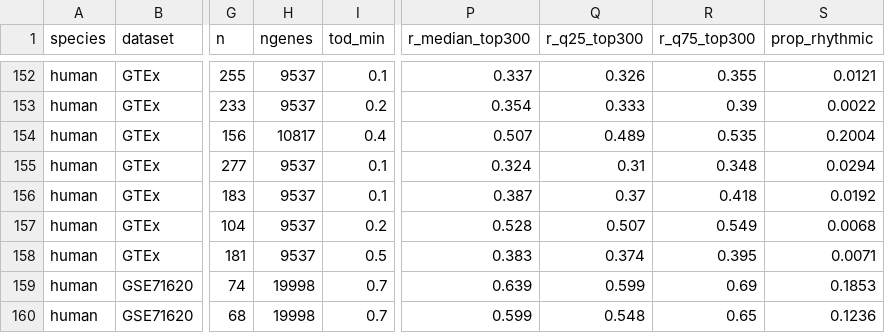
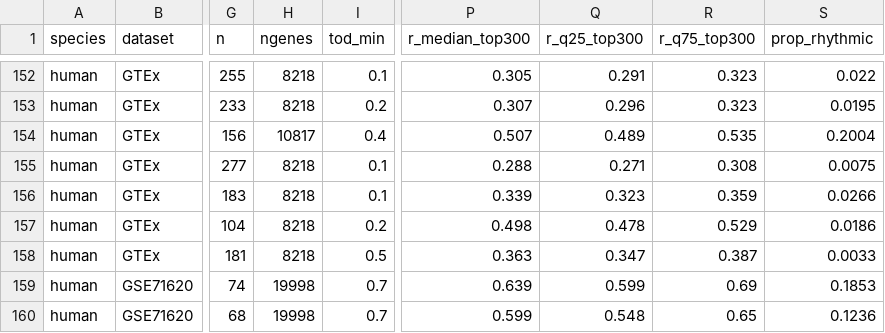
Before and after one commit to quythien/SCP, a CSV file: summary/tissue_signal_summary.csv, drawn as a sheet; only a part is shown, gaps mark what is left out; the diff covers the shown part only; the diff names each change by its address in the sheet, - before the commit and + after, or states it on an @@ line.

```diff
--- a/summary/tissue_signal_summary.csv
+++ b/summary/tissue_signal_summary.csv
-H152:H153 (ngenes): 9537
+H152:H153 (ngenes): 8218
-P152 (r_median_top300): 0.337
+P152 (r_median_top300): 0.305
-Q152 (r_q25_top300): 0.326
+Q152 (r_q25_top300): 0.291
-R152 (r_q75_top300): 0.355
+R152 (r_q75_top300): 0.323
-S152 (prop_rhythmic): 0.0121
+S152 (prop_rhythmic): 0.022
-P153 (r_median_top300): 0.354
+P153 (r_median_top300): 0.307
-Q153 (r_q25_top300): 0.333
+Q153 (r_q25_top300): 0.296
-R153 (r_q75_top300): 0.39
+R153 (r_q75_top300): 0.323
-S153 (prop_rhythmic): 0.0022
+S153 (prop_rhythmic): 0.0195
-H155:H158 (ngenes): 9537
+H155:H158 (ngenes): 8218
-P155 (r_median_top300): 0.324
+P155 (r_median_top300): 0.288
-Q155 (r_q25_top300): 0.31
+Q155 (r_q25_top300): 0.271
-R155 (r_q75_top300): 0.348
+R155 (r_q75_top300): 0.308
-S155 (prop_rhythmic): 0.0294
+S155 (prop_rhythmic): 0.0075
-P156 (r_median_top300): 0.387
+P156 (r_median_top300): 0.339
-Q156 (r_q25_top300): 0.37
+Q156 (r_q25_top300): 0.323
-R156 (r_q75_top300): 0.418
+R156 (r_q75_top300): 0.359
-S156 (prop_rhythmic): 0.0192
+S156 (prop_rhythmic): 0.0266
-P157 (r_median_top300): 0.528
+P157 (r_median_top300): 0.498
-Q157 (r_q25_top300): 0.507
+Q157 (r_q25_top300): 0.478
-R157 (r_q75_top300): 0.549
+R157 (r_q75_top300): 0.529
-S157 (prop_rhythmic): 0.0068
+S157 (prop_rhythmic): 0.0186
-P158 (r_median_top300): 0.383
+P158 (r_median_top300): 0.363
-Q158 (r_q25_top300): 0.374
+Q158 (r_q25_top300): 0.347
-R158 (r_q75_top300): 0.395
+R158 (r_q75_top300): 0.387
-S158 (prop_rhythmic): 0.0071
+S158 (prop_rhythmic): 0.0033
```
Also changed, not shown: 35 edited cells elsewhere in this file, inst/extdata/pilots/manifest.csv, 14 other files.
